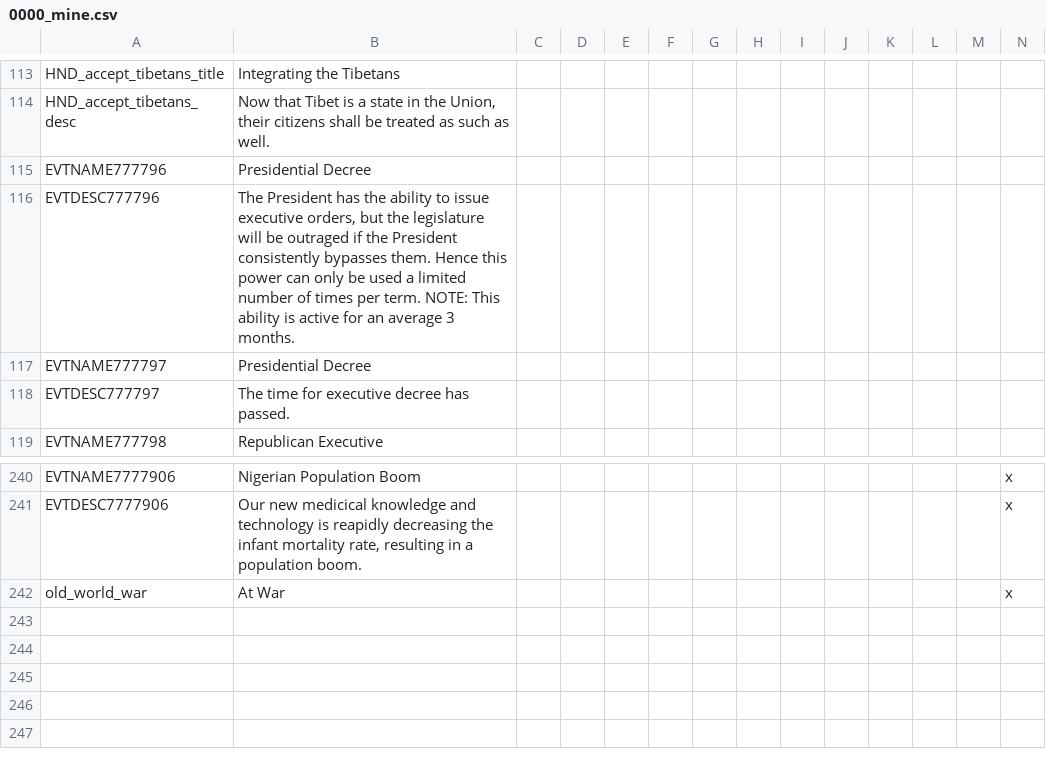
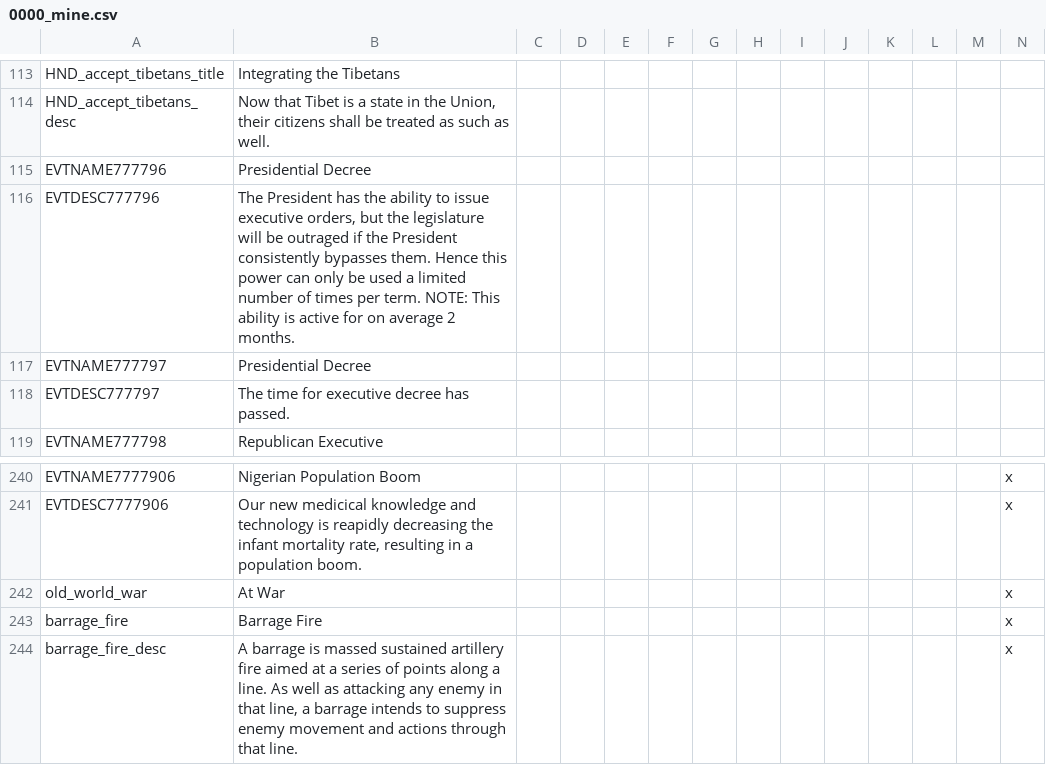
Before and after one commit to Marco-O-Panzer/HFM_MP_Series_Master, a CSV file: HFM_Enhanced_Series_MP/localisation/0000_mine.csv, drawn as a sheet; only a part is shown, gaps mark what is left out; rows hold the shown columns only; the diff names each change by its address in the sheet, - before the commit and + after, or states it on an @@ line.

```diff
--- a/HFM_Enhanced_Series_MP/localisation/0000_mine.csv
+++ b/HFM_Enhanced_Series_MP/localisation/0000_mine.csv
-B116: …active for an average 3 months.
+B116: …active for on average 2 months.
+row 243: barrage_fire | Barrage Fire |  |  |  |  |  |  |  |  |  |  |  | x
+row 244: barrage_fire_desc | A barrage is massed sustained artillery fire aimed at a series of points along a line. As well as attacking any enemy in that line, a barrage intends to suppress enemy movement and actions through that line. |  |  |  |  |  |  |  |  |  |  |  | x
```
Also changed, not shown: 8 other files.
